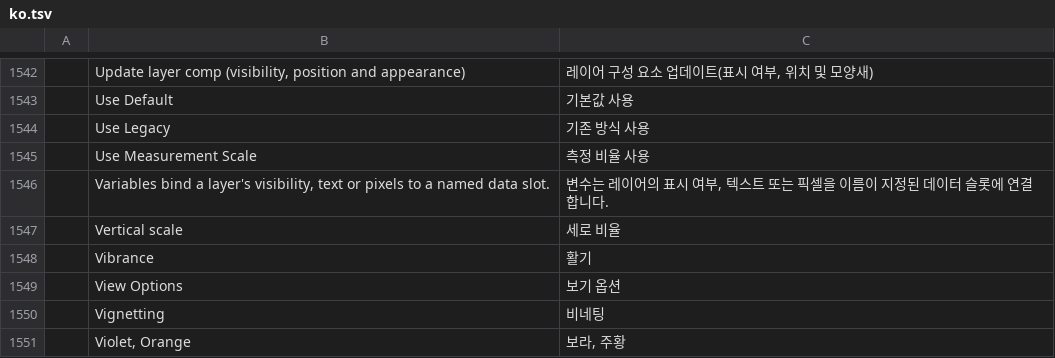
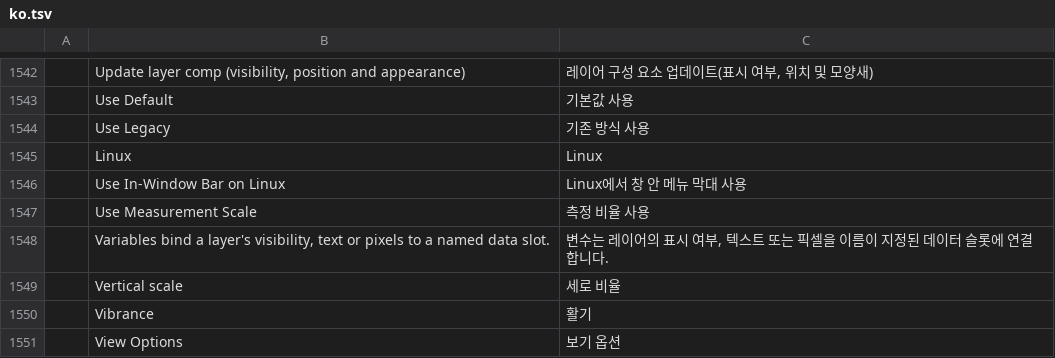
Before and after one commit to Prin-Ing/photocraft, a TSV file: crates/ui-egui/src/i18n/ko.tsv, drawn as a sheet; only a part is shown, gaps mark what is left out; the shorter side is filled out with more unchanged rows.

Commit message:
feat(linux): add in-window menu preference and fallback

```diff
--- a/crates/ui-egui/src/i18n/ko.tsv
+++ b/crates/ui-egui/src/i18n/ko.tsv
@@ -1544,2 +1544,4 @@
 	Use Legacy	기존 방식 사용
+	Linux	Linux
+	Use In-Window Bar on Linux	Linux에서 창 안 메뉴 막대 사용
 	Use Measurement Scale	측정 비율 사용
```
Also changed, not shown: 5 other files.
